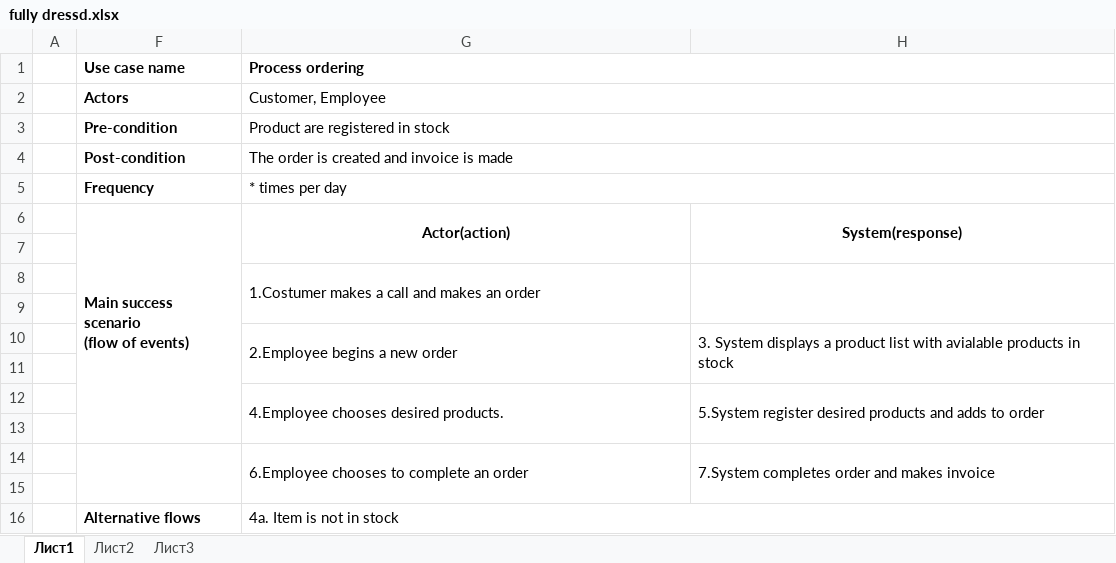
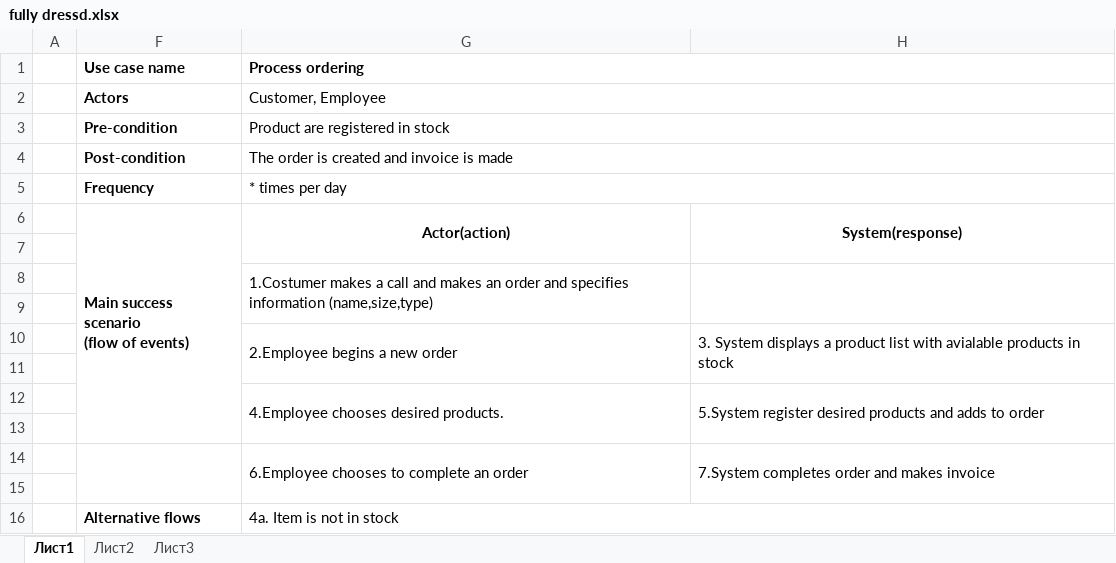
Before and after one commit to richardretezi/dmai0914_2sem_3, an Excel workbook: fully dressd.xlsx, sheet Лист1, drawn as a sheet; values as stored, in another font and other column widths than the file's, no borders; the diff names each change by its address in the sheet, - before the commit and + after, or states it on an @@ line.

Commit message:
Fulle updated

```diff
--- a/fully dressd.xlsx (sheet Лист1)
+++ b/fully dressd.xlsx (sheet Лист1)
-G8 (Process ordering): …an order
+G8 (Process ordering): …an order and specifies information (name,size,type)
```
